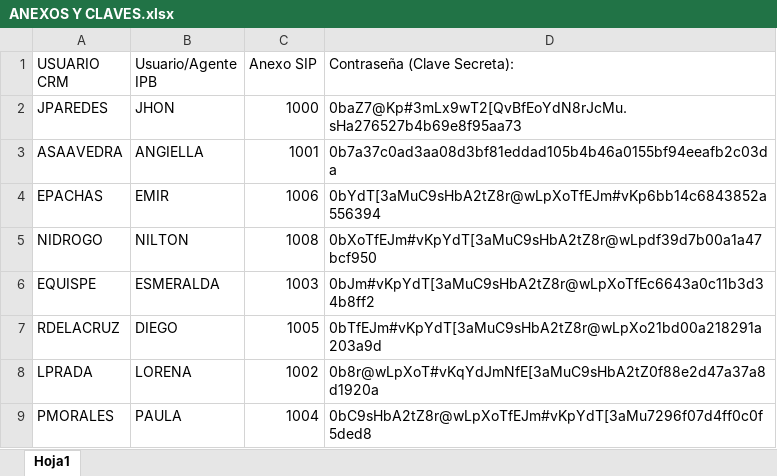
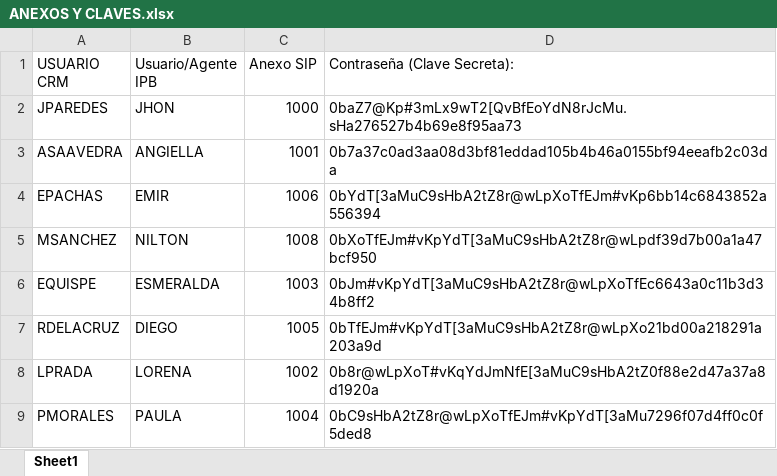
Before and after one commit to JhonParedes-PyP/crm-pyp, an Excel workbook: ANEXOS Y CLAVES.xlsx, sheet Sheet1, drawn as a sheet; values as stored, in another font and other column widths than the file's, no borders; the diff names each change by its address in the sheet, - before the commit and + after, or states it on an @@ line.

Commit message:
Update NIDROGO SIP to MSANCHEZ

```diff
--- a/ANEXOS Y CLAVES.xlsx (sheet Sheet1)
+++ b/ANEXOS Y CLAVES.xlsx (sheet Sheet1)
-sheet tab: Hoja1
+sheet tab: Sheet1
-A5 (USUARIO CRM): NIDROGO
+A5 (USUARIO CRM): MSANCHEZ
```
Also changed, not shown: 1 other file.
